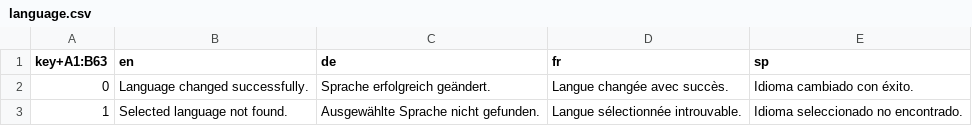
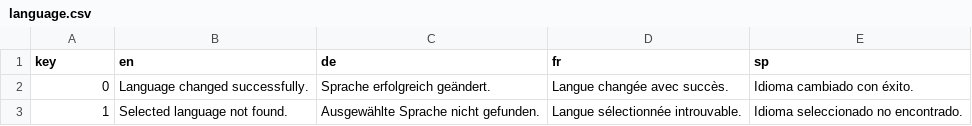
Before and after one commit to 12ghostrider21/KIMaster, a CSV file: Tools/language.csv, drawn as a sheet; only a part is shown.

```diff
--- a/Tools/language.csv
+++ b/Tools/language.csv
@@ -1,2 +1,2 @@
-key+A1:B63;en;de;fr;sp
+key;en;de;fr;sp
 0;Language changed successfully.;Sprache erfolgreich geändert.;Langue changée avec succès.;Idioma cambiado con éxito.
```
Also changed, not shown: 3 other files.
